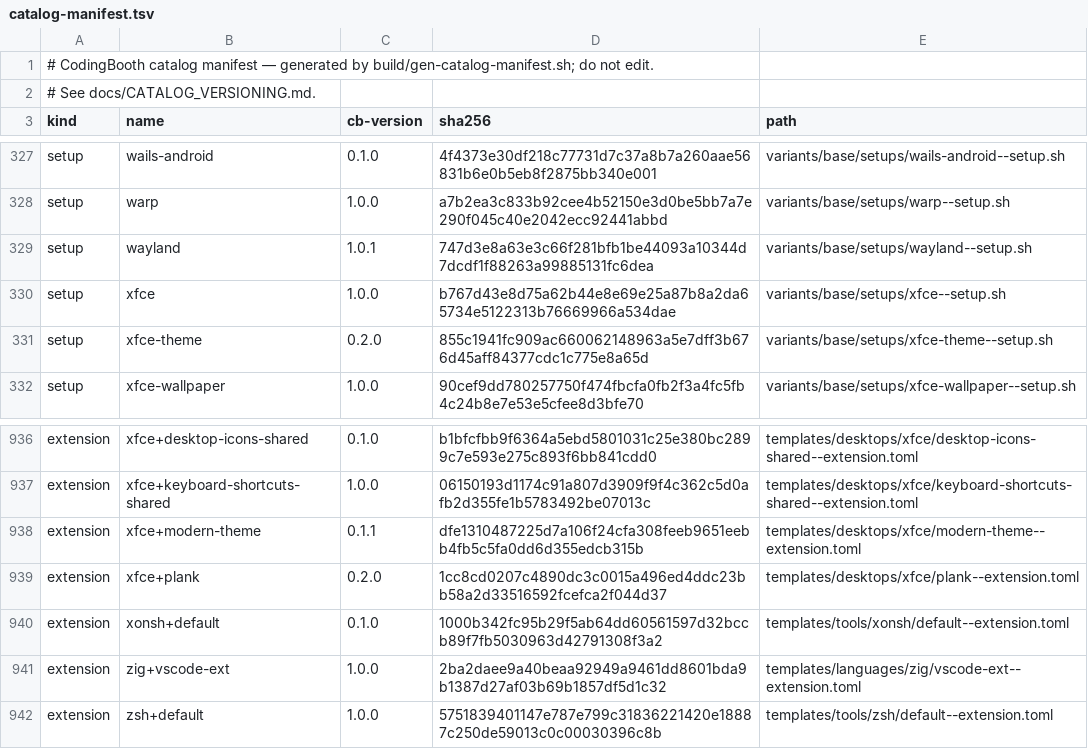
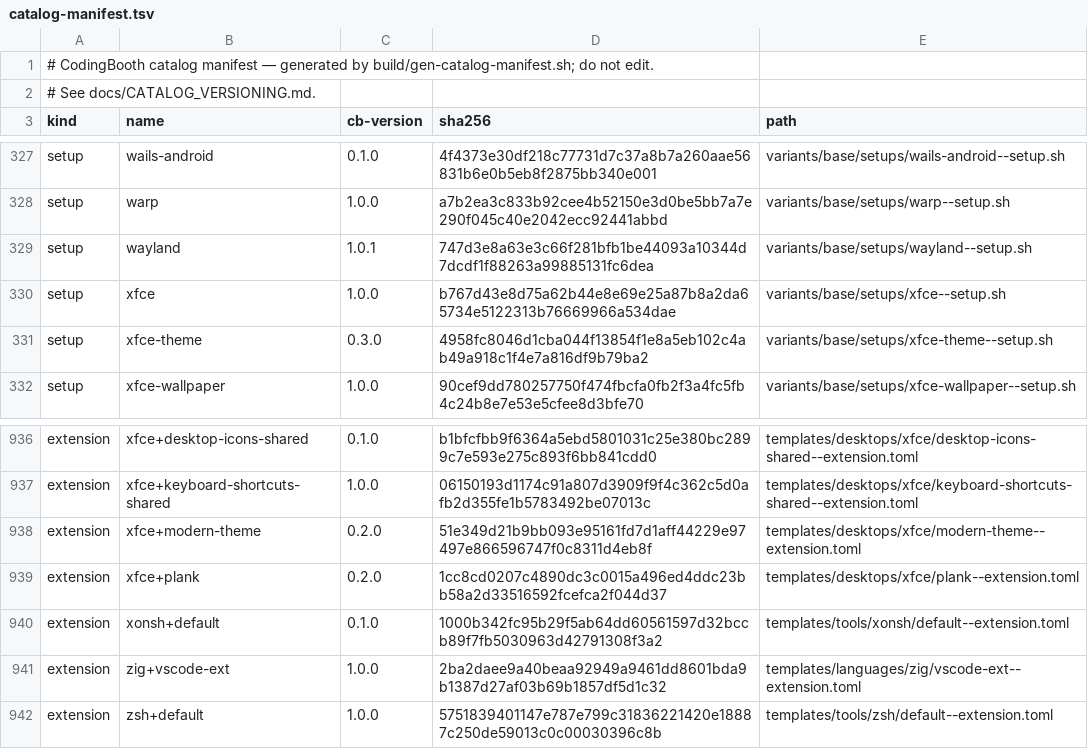
Before and after one commit to NawaMan/CodingBooth, a TSV file: build/catalog-manifest.tsv, drawn as a sheet; only a part is shown, gaps mark what is left out.

Commit message:
XFCE: widen window edges to 6 px with a derived Greybird-dark-wide theme.
xfwm4 resizes only from the border its theme draws, and Greybird's widest is
3 px. xfce-theme--setup.sh now builds Greybird-dark-wide at --border N px
(3..16, default 6) by repeating the middle column/row of the accessibility
theme's edge XPMs; top corners keep their rounded curve. modern-theme exposes
it as XFCE_BORDER. The three examples that select modern-theme are
regenerated.

xfce-theme--setup.sh 0.2.0 -> 0.3.0, modern-theme extension 0.1.1 -> 0.2.0.
version.txt/README carry the worktree session stamp.

```diff
--- a/build/catalog-manifest.tsv
+++ b/build/catalog-manifest.tsv
@@ -330,3 +330,3 @@ setup	wayland	1.0.1	747d3e8a63e3c66f281bfb1be44093a10344d7dcdf1f88263a99885131fc
 setup	xfce	1.0.0	b767d43e8d75a62b44e8e69e25a87b8a2da65734e5122313b76669966a534dae	variants/base/setups/xfce--setup.sh
-setup	xfce-theme	0.2.0	855c1941fc909ac660062148963a5e7dff3b676d45aff84377cdc1c775e8a65d	variants/base/setups/xfce-theme--setup.sh
+setup	xfce-theme	0.3.0	4958fc8046d1cba044f13854f1e8a5eb102c4ab49a918c1f4e7a816df9b79ba2	variants/base/setups/xfce-theme--setup.sh
 setup	xfce-wallpaper	1.0.0	90cef9dd780257750f474fbcfa0fb2f3a4fc5fb4c24b8e7e53e5cfee8d3bfe70	variants/base/setups/xfce-wallpaper--setup.sh
@@ -937,3 +937,3 @@ extension	xfce+desktop-icons-shared	0.1.0	b1bfcfbb9f6364a5ebd5801031c25e380bc289
 extension	xfce+keyboard-shortcuts-shared	1.0.0	06150193d1174c91a807d3909f9f4c362c5d0afb2d355fe1b5783492be07013c	templates/desktops/xfce/keyboard-shortcuts-shared--extension.toml
-extension	xfce+modern-theme	0.1.1	dfe1310487225d7a106f24cfa308feeb9651eebb4fb5c5fa0dd6d355edcb315b	templates/desktops/xfce/modern-theme--extension.toml
+extension	xfce+modern-theme	0.2.0	51e349d21b9bb093e95161fd7d1aff44229e97497e866596747f0c8311d4eb8f	templates/desktops/xfce/modern-theme--extension.toml
 extension	xfce+plank	0.2.0	1cc8cd0207c4890dc3c0015a496ed4ddc23bb58a2d33516592fcefca2f044d37	templates/desktops/xfce/plank--extension.toml
```
Also changed, not shown: 17 other files.
